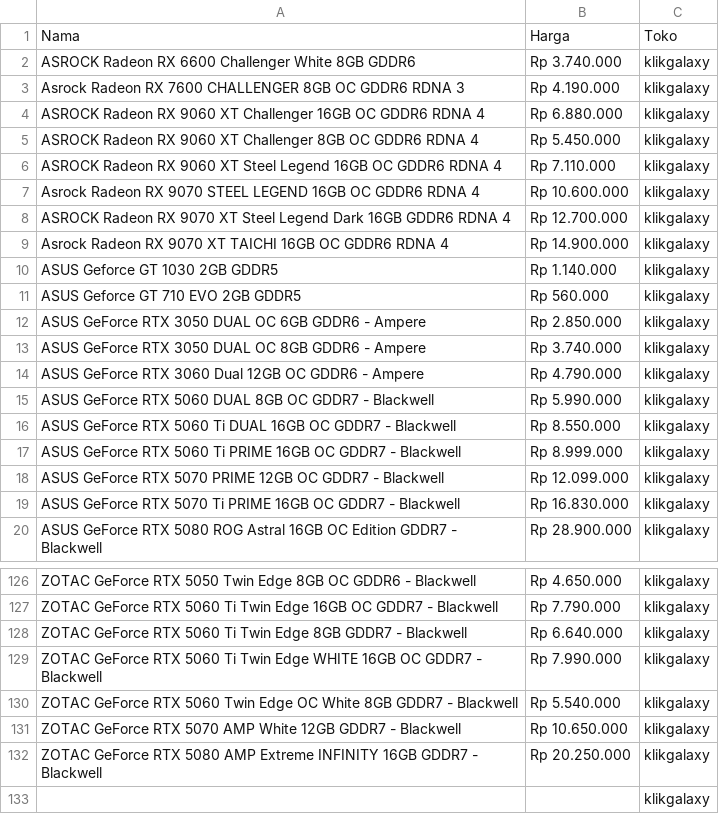
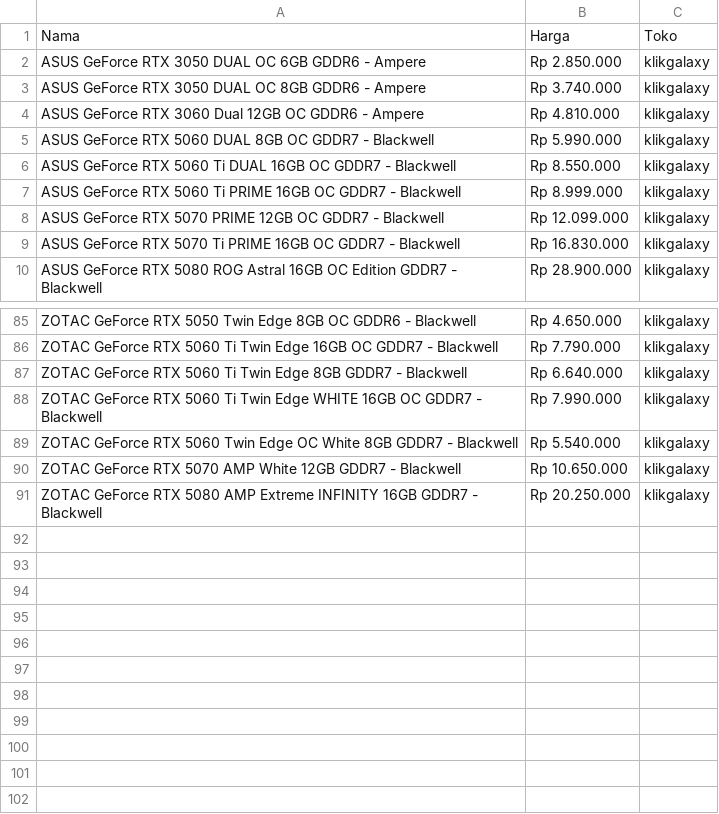
Before and after one commit to crackman222/web-scraping-gpu-price, a CSV file: gpu_data_kgal.csv, drawn as a sheet; only a part is shown, gaps mark what is left out; the diff covers the shown part only.

```diff
--- a/gpu_data_kgal.csv
+++ b/gpu_data_kgal.csv
@@ -1,15 +1,5 @@
 Nama,Harga,Toko
-ASROCK Radeon RX 6600 Challenger White 8GB GDDR6,Rp 3.740.000,klikgalaxy
-Asrock Radeon RX 7600 CHALLENGER 8GB OC GDDR6 RDNA 3,Rp 4.190.000,klikgalaxy
-ASROCK Radeon RX 9060 XT Challenger 16GB OC GDDR6 RDNA 4,Rp 6.880.000,klikgalaxy
-ASROCK Radeon RX 9060 XT Challenger 8GB OC GDDR6 RDNA 4,Rp 5.450.000,klikgalaxy
-ASROCK Radeon RX 9060 XT Steel Legend 16GB OC GDDR6 RDNA 4,Rp 7.110.000,klikgalaxy
-Asrock Radeon RX 9070 STEEL LEGEND 16GB OC GDDR6 RDNA 4,Rp 10.600.000,klikgalaxy
-ASROCK Radeon RX 9070 XT Steel Legend Dark 16GB GDDR6 RDNA 4,Rp 12.700.000,klikgalaxy
-Asrock Radeon RX 9070 XT TAICHI 16GB OC GDDR6 RDNA 4,Rp 14.900.000,klikgalaxy
-ASUS Geforce GT 1030 2GB GDDR5,Rp 1.140.000,klikgalaxy
-ASUS Geforce GT 710 EVO 2GB GDDR5,Rp 560.000,klikgalaxy
 ASUS GeForce RTX 3050 DUAL OC 6GB GDDR6 - Ampere,Rp 2.850.000,klikgalaxy
 ASUS GeForce RTX 3050 DUAL OC 8GB GDDR6 - Ampere,Rp 3.740.000,klikgalaxy
-ASUS GeForce RTX 3060 Dual 12GB OC GDDR6 - Ampere,Rp 4.790.000,klikgalaxy
+ASUS GeForce RTX 3060 Dual 12GB OC GDDR6 - Ampere,Rp 4.810.000,klikgalaxy
 ASUS GeForce RTX 5060 DUAL 8GB OC GDDR7 - Blackwell,Rp 5.990.000,klikgalaxy
@@ -132,2 +91 @@ ZOTAC GeForce RTX 5070 AMP White 12GB GDDR7 - Blackwell,Rp 10.650.000,klikgalaxy
 ZOTAC GeForce RTX 5080 AMP Extreme INFINITY 16GB GDDR7 - Blackwell,Rp 20.250.000,klikgalaxy
-,,klikgalaxy
```
Also changed, not shown: 31 removed rows elsewhere in this file, gpu_data_toped.csv, 2 other files.
